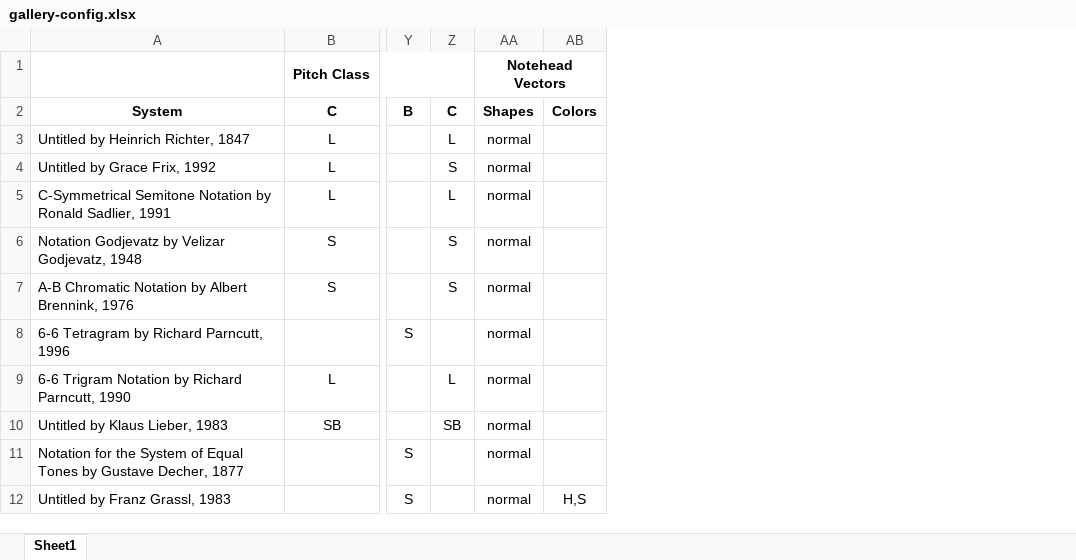
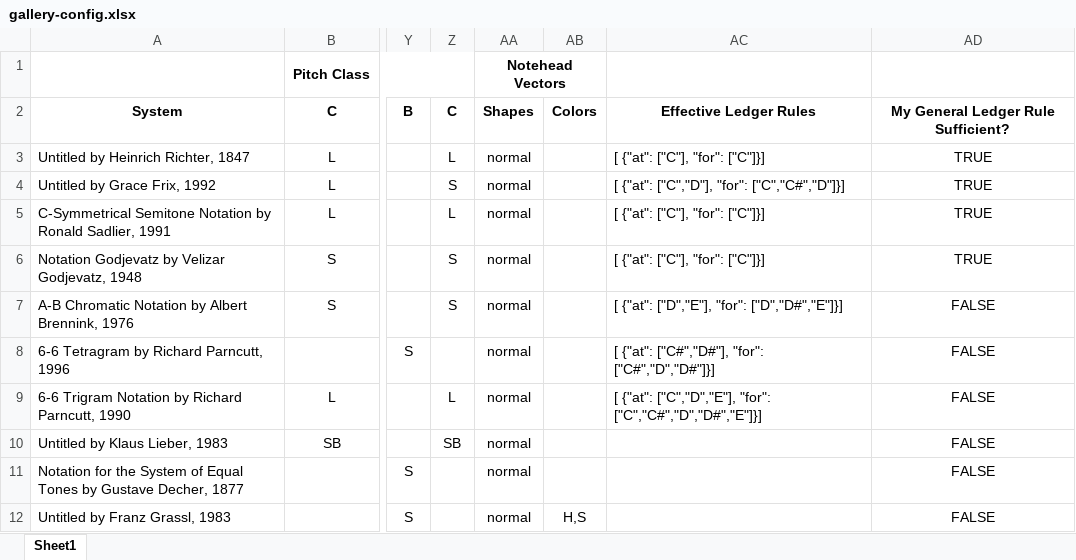
Before and after one commit to darndestdabbler/chromatic-notation-configurator, an Excel workbook: docs/research/gallery-config.xlsx, sheet Sheet1, drawn as a sheet; only a part is shown, gaps mark what is left out; values as stored, in another font and other column widths than the file's, no borders; the diff names each change by its address in the sheet, - before the commit and + after, or states it on an @@ line.

```diff
--- a/docs/research/gallery-config.xlsx (sheet Sheet1)
+++ b/docs/research/gallery-config.xlsx (sheet Sheet1)
+column AC, rows 2-9: Effective Ledger Rules | [ {"at": ["C"], "for": ["C"]}] | [ {"at": ["C","D"], "for": ["C","C#","D"]}] | [ {"at": ["C"], "for": ["C"]}] | [ {"at": ["C"], "for": ["C"]}] | [ {"at": ["D","E"], "for": ["D","D#","E"]}] | [ {"at": ["C#","D#"], "for": ["C#","D","D#"]}] | [ {"at": ["C","D","E"], "for": ["C","C#","D","D#","E"]}]
+column AD, rows 2-12: My General Ledger Rule Sufficient? | TRUE | TRUE | TRUE | TRUE | FALSE | FALSE | FALSE | FALSE | FALSE | FALSE
```
Also changed, not shown: 7 other files.
